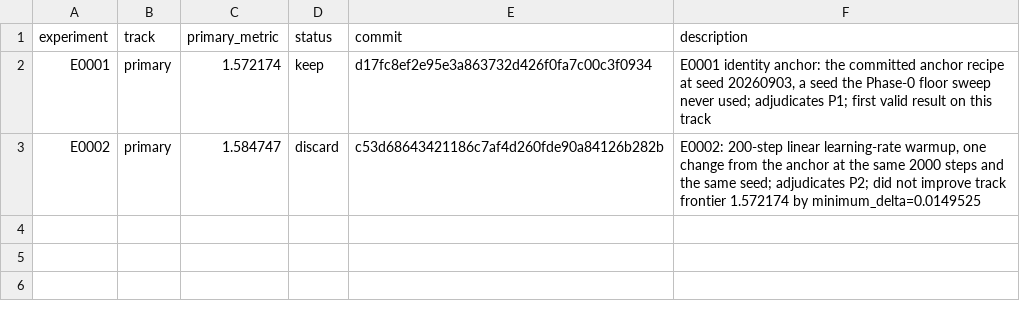
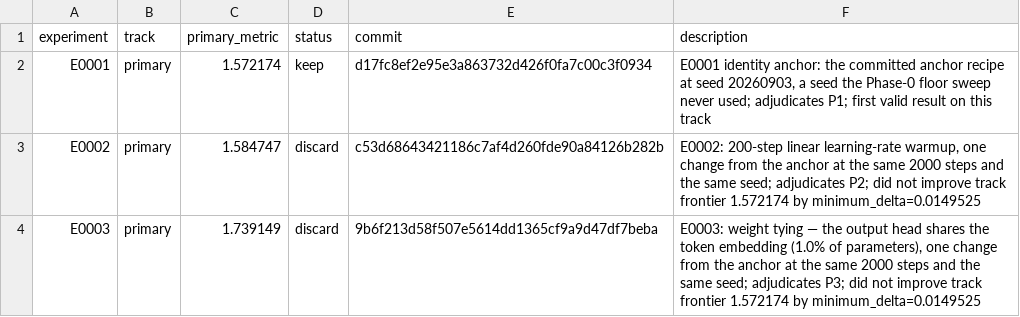
Before and after one commit to Xiang-Shan/klein-auto-research, a TSV file: studies/13-charlm-fixed-budget/results.tsv, drawn as a sheet.

```diff
--- a/studies/13-charlm-fixed-budget/results.tsv
+++ b/studies/13-charlm-fixed-budget/results.tsv
@@ -3 +3,2 @@ E0001	primary	1.572174	keep	d17fc8ef2e95e3a863732d426f0fa7c00c3f0934	E0001 ident
 E0002	primary	1.584747	discard	c53d68643421186c7af4d260fde90a84126b282b	E0002: 200-step linear learning-rate warmup, one change from the anchor at the same 2000 steps and the same seed; adjudicates P2; did not improve track frontier 1.572174 by minimum_delta=0.0149525
+E0003	primary	1.739149	discard	9b6f213d58f507e5614dd1365cf9a9d47df7beba	E0003: weight tying — the output head shares the token embedding (1.0% of parameters), one change from the anchor at the same 2000 steps and the same seed; adjudicates P3; did not improve track frontier 1.572174 by minimum_delta=0.0149525
```
Also changed, not shown: studies/13-charlm-fixed-budget/aux_metrics.tsv, 7 other files.
